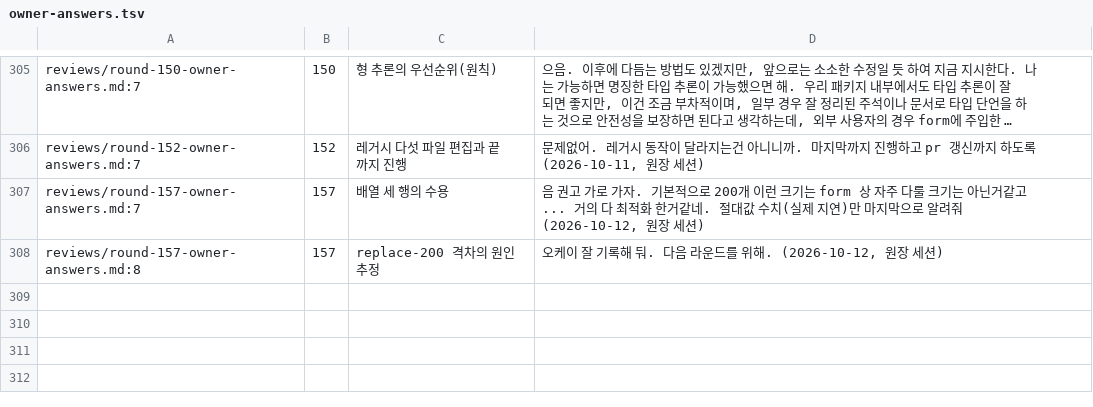
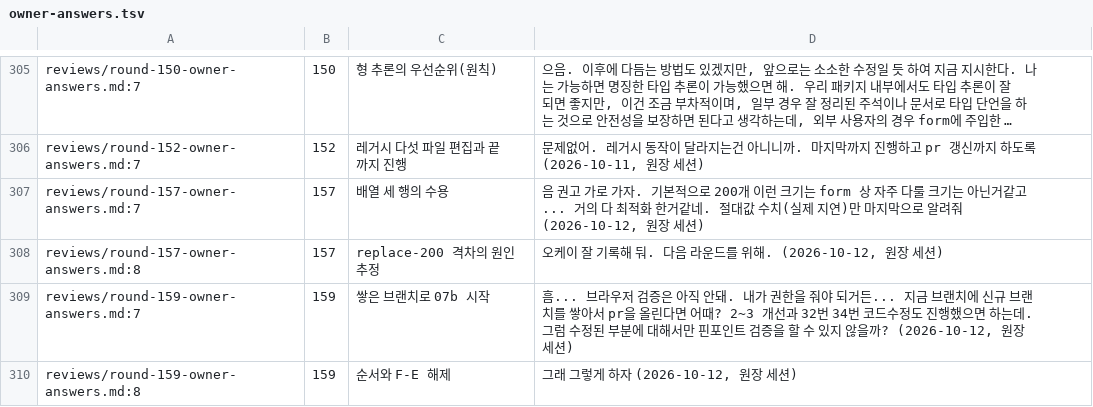
Before and after one commit to vincent-kk/albatrion, a TSV file: packages/canard/schema-form/architecture/ledger/checks/owner-answers.tsv, drawn as a sheet; only a part is shown, gaps mark what is left out; long unchanged cells end in …; the diff names each change by its address in the sheet, - before the commit and + after, or states it on an @@ line.

Commit message:
docs(schema-form): round 159 — owner starts 07b now as a stacked PR on the stage-07 branch: 개선-34 → improvement assignment and type-inference audit → 개선-32 with a verdict session, F-E unblocked; G23 stays deferred

```diff
--- a/packages/canard/schema-form/architecture/ledger/checks/owner-answers.tsv
+++ b/packages/canard/schema-form/architecture/ledger/checks/owner-answers.tsv
+row 309: reviews/round-159-owner-answers.md:7 | 159 | 쌓은 브랜치로 07b 시작 | 흠... 브라우저 검증은 아직 안돼. 내가 권한을 줘야 되거든... 지금 브랜치에 신규 브랜치를 쌓아서 pr을 올린다면 어때? 2~3 개선과 32번 34번 코드수정도 진행했으면 하는데. 그럼 수정된 부분에 대해서만 핀포인트 검증을 할 수 있지 않을까? (2026-10-12, 원장 세션)
+row 310: reviews/round-159-owner-answers.md:8 | 159 | 순서와 F-E 해제 | 그래 그렇게 하자 (2026-10-12, 원장 세션)
```
Also changed, not shown: 6 other files.
